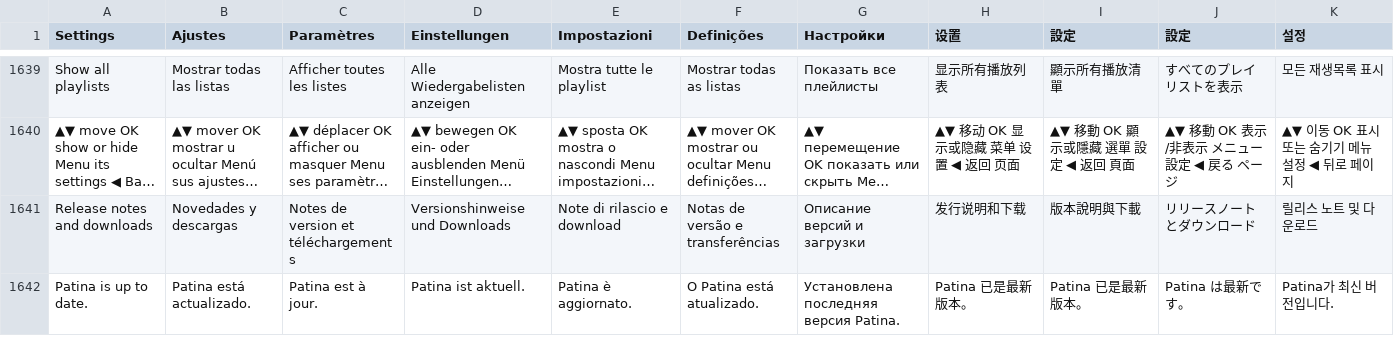
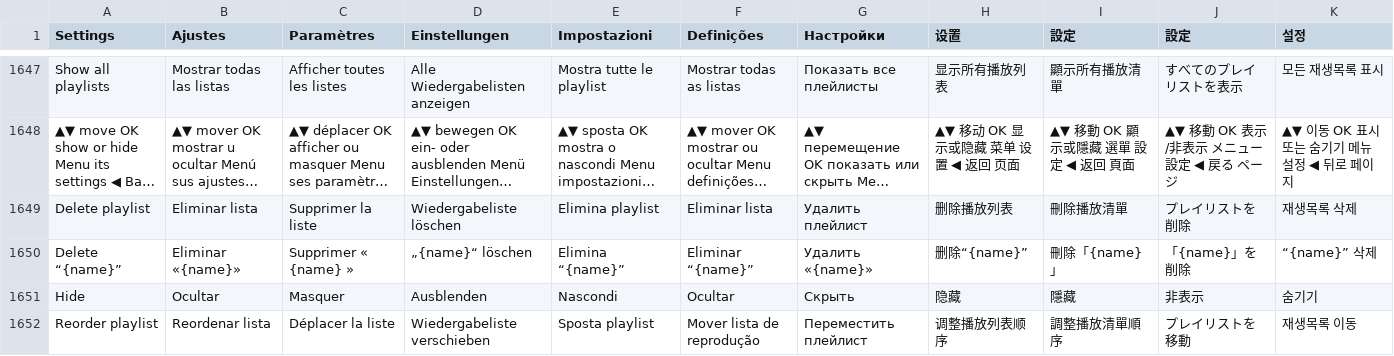
Before and after one commit to teng-lin/patina-iptv, a TSV file: crates/iptv-presentation/src/i18n/messages.tsv, drawn as a sheet; only a part is shown, gaps mark what is left out; the shorter side is filled out with more unchanged rows; long unchanged cells end in …; the diff covers the shown part only; the diff names each change by its address in the sheet, - before the commit and + after, or states it on an @@ line.

Commit message:
Add playlist deletion and improve guide organization menus (#389)
* Add playlist deletion and improve guide organization menus

* Require reviews to cover the whole change

* Harden playlist saves, recovery, and menu accessibility

* Fix lint in aggregate reorder regression

* Recheck queued playlist edits and address review findings

* Share the settings authorization error reason

* Drive refresh from the current Android playlist menu

```diff
--- a/crates/iptv-presentation/src/i18n/messages.tsv
+++ b/crates/iptv-presentation/src/i18n/messages.tsv
+row 1649: Delete playlist | Eliminar lista | Supprimer la liste | Wiedergabeliste löschen | Elimina playlist | Eliminar lista | Удалить плейлист | 删除播放列表 | 刪除播放清單 | プレイリストを削除 | 재생목록 삭제
+row 1650: Delete “{name}” | Eliminar «{name}» | Supprimer « {name} » | „{name}“ löschen | Elimina “{name}” | Eliminar “{name}” | Удалить «{name}» | 删除“{name}” | 刪除「{name}」 | 「{name}」を削除 | “{name}” 삭제
+row 1651: Hide | Ocultar | Masquer | Ausblenden | Nascondi | Ocultar | Скрыть | 隐藏 | 隱藏 | 非表示 | 숨기기
+row 1652: Reorder playlist | Reordenar lista | Déplacer la liste | Wiedergabeliste verschieben | Sposta playlist | Mover lista de reprodução | Переместить плейлист | 调整播放列表顺序 | 調整播放清單順序 | プレイリストを移動 | 재생목록 이동
```
Also changed, not shown: 12 added rows elsewhere in this file, 58 other files.
